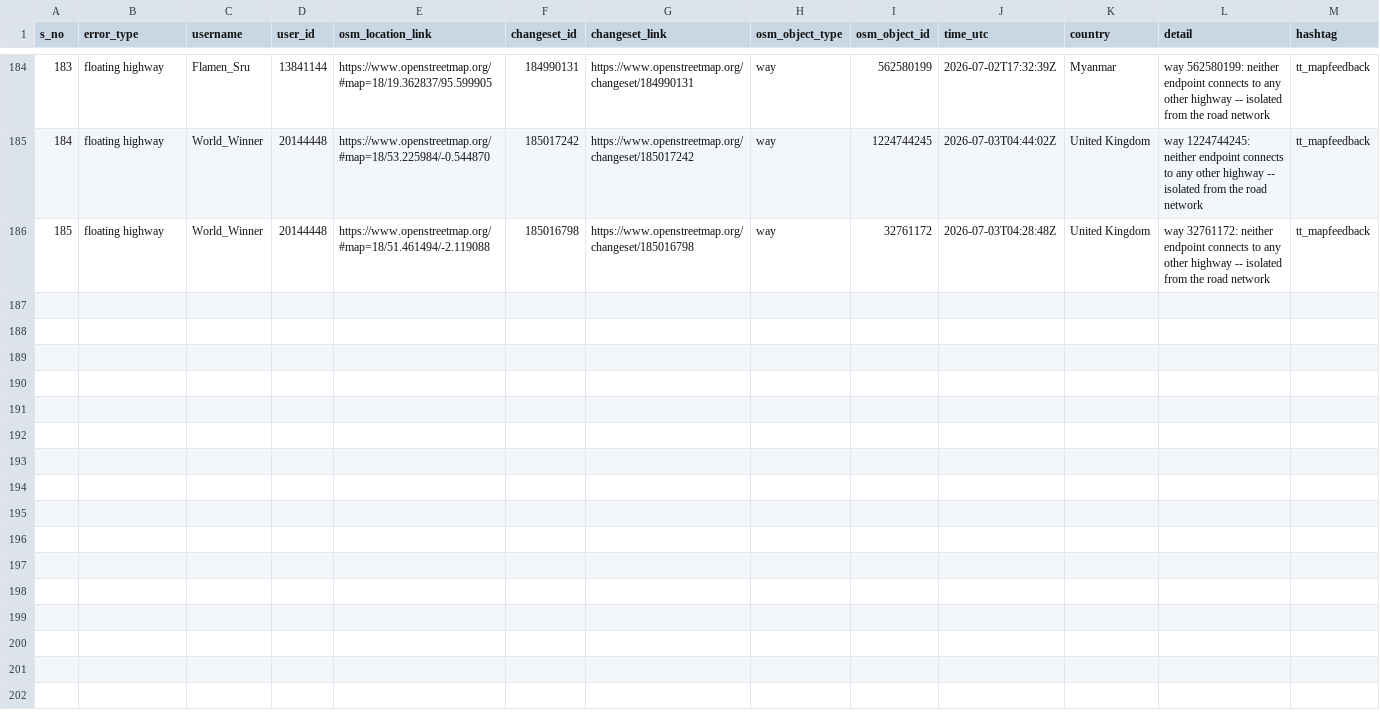
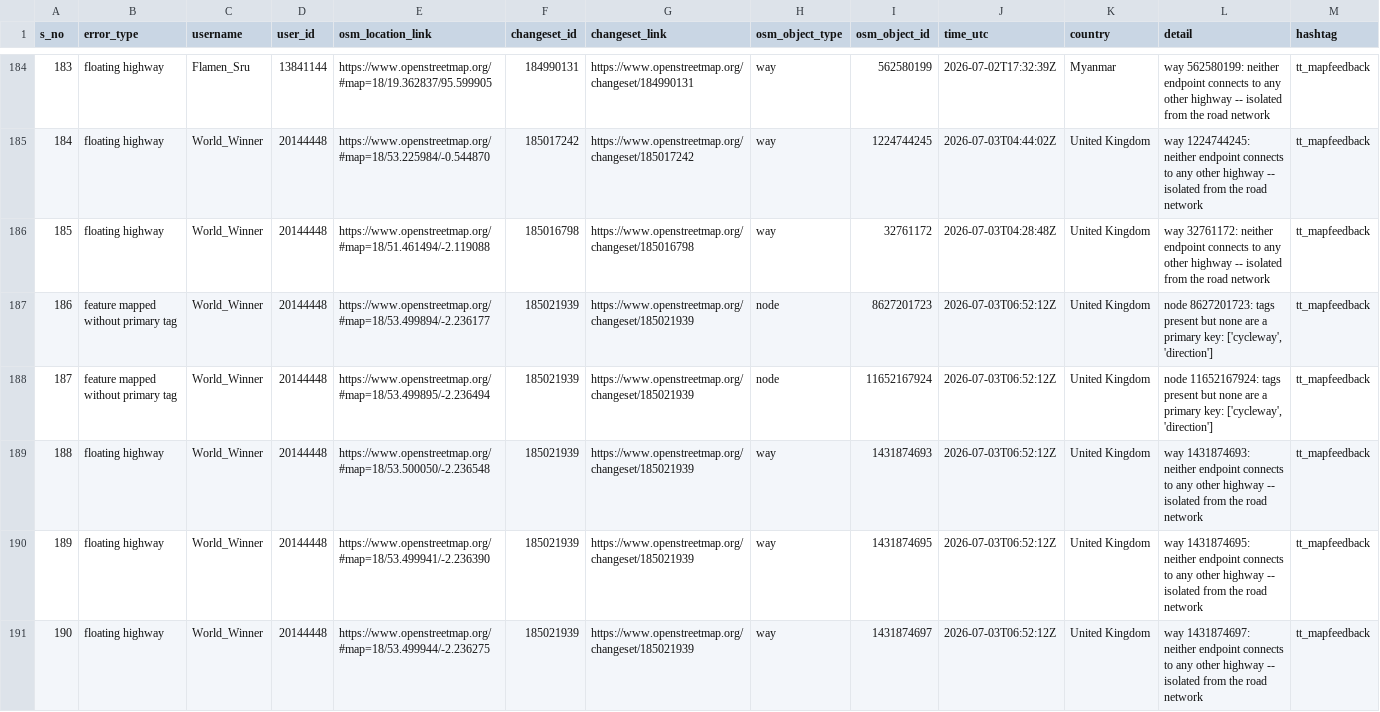
Before and after one commit to KingVik-Planet/OSM_QC_tt_mapfeedback, a CSV file: data/quality_check_1.csv, drawn as a sheet; only a part is shown, gaps mark what is left out; the diff covers the shown part only; the diff names each change by its address in the sheet, - before the commit and + after, or states it on an @@ line.

```diff
--- a/data/quality_check_1.csv
+++ b/data/quality_check_1.csv
+row 187: 186 | feature mapped without primary tag | World_Winner | 20144448 | https://www.openstreetmap.org/#map=18/53.499894/-2.236177 | 185021939 | https://www.openstreetmap.org/changeset/185021939 | node | 8627201723 | 2026-07-03T06:52:12Z | United Kingdom | node 8627201723: tags present but none are a primary key: ['cycleway', 'direction'] | tt_mapfeedback
+row 188: 187 | feature mapped without primary tag | World_Winner | 20144448 | https://www.openstreetmap.org/#map=18/53.499895/-2.236494 | 185021939 | https://www.openstreetmap.org/changeset/185021939 | node | 11652167924 | 2026-07-03T06:52:12Z | United Kingdom | node 11652167924: tags present but none are a primary key: ['cycleway', 'direction'] | tt_mapfeedback
+row 189: 188 | floating highway | World_Winner | 20144448 | https://www.openstreetmap.org/#map=18/53.500050/-2.236548 | 185021939 | https://www.openstreetmap.org/changeset/185021939 | way | 1431874693 | 2026-07-03T06:52:12Z | United Kingdom | way 1431874693: neither endpoint connects to any other highway -- isolated from the road network | tt_mapfeedback
+row 190: 189 | floating highway | World_Winner | 20144448 | https://www.openstreetmap.org/#map=18/53.499941/-2.236390 | 185021939 | https://www.openstreetmap.org/changeset/185021939 | way | 1431874695 | 2026-07-03T06:52:12Z | United Kingdom | way 1431874695: neither endpoint connects to any other highway -- isolated from the road network | tt_mapfeedback
+row 191: 190 | floating highway | World_Winner | 20144448 | https://www.openstreetmap.org/#map=18/53.499944/-2.236275 | 185021939 | https://www.openstreetmap.org/changeset/185021939 | way | 1431874697 | 2026-07-03T06:52:12Z | United Kingdom | way 1431874697: neither endpoint connects to any other highway -- isolated from the road network | tt_mapfeedback
```
Also changed, not shown: 4 added rows elsewhere in this file, 2 other files.
